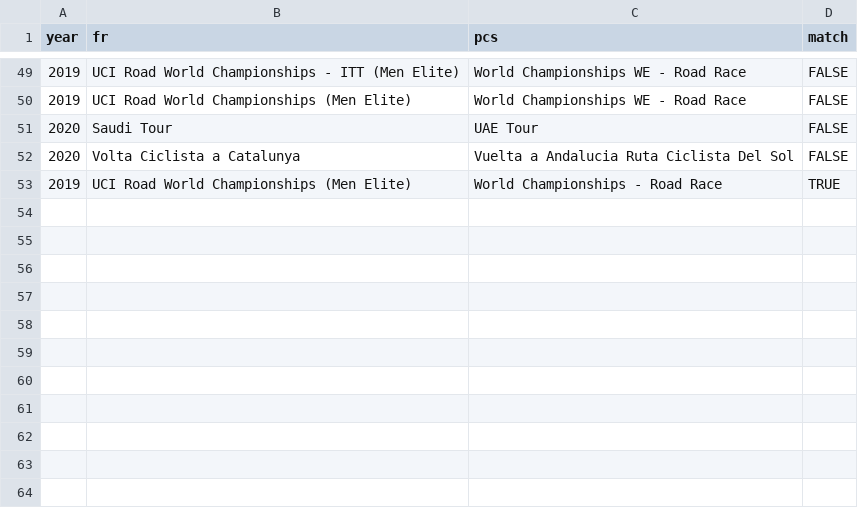
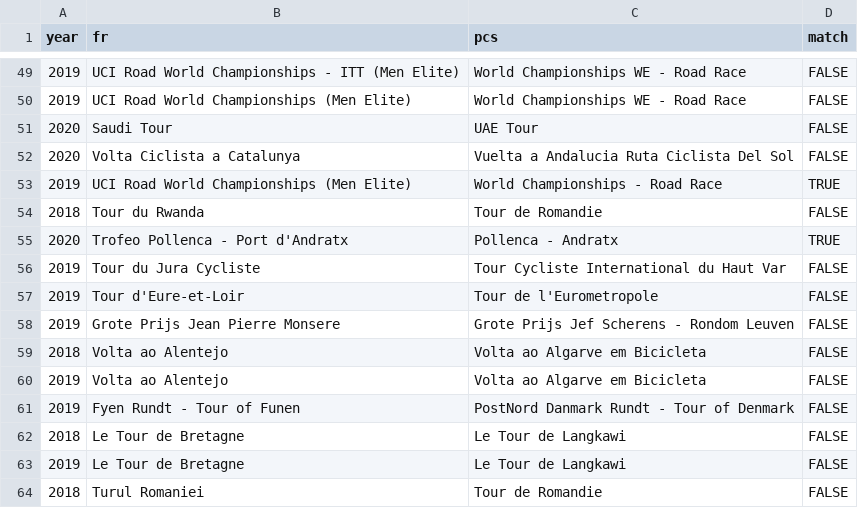
Before and after one commit to jalnichols/p-c, a CSV file: fr_pcs_matches.csv, drawn as a sheet; only a part is shown, gaps mark what is left out; the diff names each change by its address in the sheet, - before the commit and + after, or states it on an @@ line.

```diff
--- a/fr_pcs_matches.csv
+++ b/fr_pcs_matches.csv
+row 54: 2018 | Tour du Rwanda | Tour de Romandie | FALSE
+row 55: 2020 | Trofeo Pollenca - Port d'Andratx | Pollenca - Andratx | TRUE
+row 56: 2019 | Tour du Jura Cycliste | Tour Cycliste International du Haut Var | FALSE
+row 57: 2019 | Tour d'Eure-et-Loir | Tour de l'Eurometropole | FALSE
+row 58: 2019 | Grote Prijs Jean Pierre Monsere | Grote Prijs Jef Scherens - Rondom Leuven | FALSE
+row 59: 2018 | Volta ao Alentejo | Volta ao Algarve em Bicicleta | FALSE
+row 60: 2019 | Volta ao Alentejo | Volta ao Algarve em Bicicleta | FALSE
+row 61: 2019 | Fyen Rundt - Tour of Funen | PostNord Danmark Rundt - Tour of Denmark | FALSE
+row 62: 2018 | Le Tour de Bretagne | Le Tour de Langkawi | FALSE
+row 63: 2019 | Le Tour de Bretagne | Le Tour de Langkawi | FALSE
+row 64: 2018 | Turul Romaniei | Tour de Romandie | FALSE
```
Also changed, not shown: cleaned-stage-type-pcs.csv, pred-climb-difficulty-replacements.csv, 2 other files.
